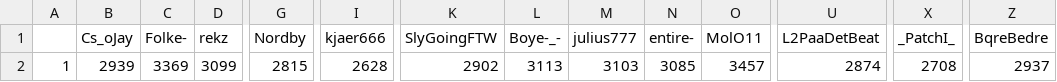
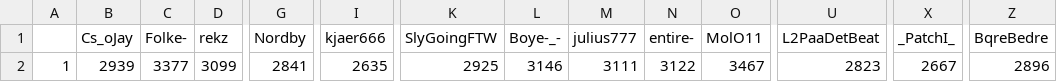
Before and after one commit to ZimZeb0y/SERA-Elo, a CSV file: Sera Elo.csv, drawn as a sheet; only a part is shown, gaps mark what is left out; the diff names each change by its address in the sheet, - before the commit and + after, or states it on an @@ line.

```diff
--- a/Sera Elo.csv
+++ b/Sera Elo.csv
-C2 (Folke-): 3369
+C2 (Folke-): 3377
-G2 (Nordby): 2815
+G2 (Nordby): 2841
-I2 (kjaer666): 2628
+I2 (kjaer666): 2635
-K2 (SlyGoingFTW): 2902
+K2 (SlyGoingFTW): 2925
-L2 (Boye-_-): 3113
+L2 (Boye-_-): 3146
-M2 (julius777): 3103
+M2 (julius777): 3111
-N2 (entire-): 3085
+N2 (entire-): 3122
-O2 (MolO11): 3457
+O2 (MolO11): 3467
-U2 (L2PaaDetBeat): 2874
+U2 (L2PaaDetBeat): 2823
-X2 (_PatchI_): 2708
+X2 (_PatchI_): 2667
-Z2 (BqreBedre): 2937
+Z2 (BqreBedre): 2896
```
